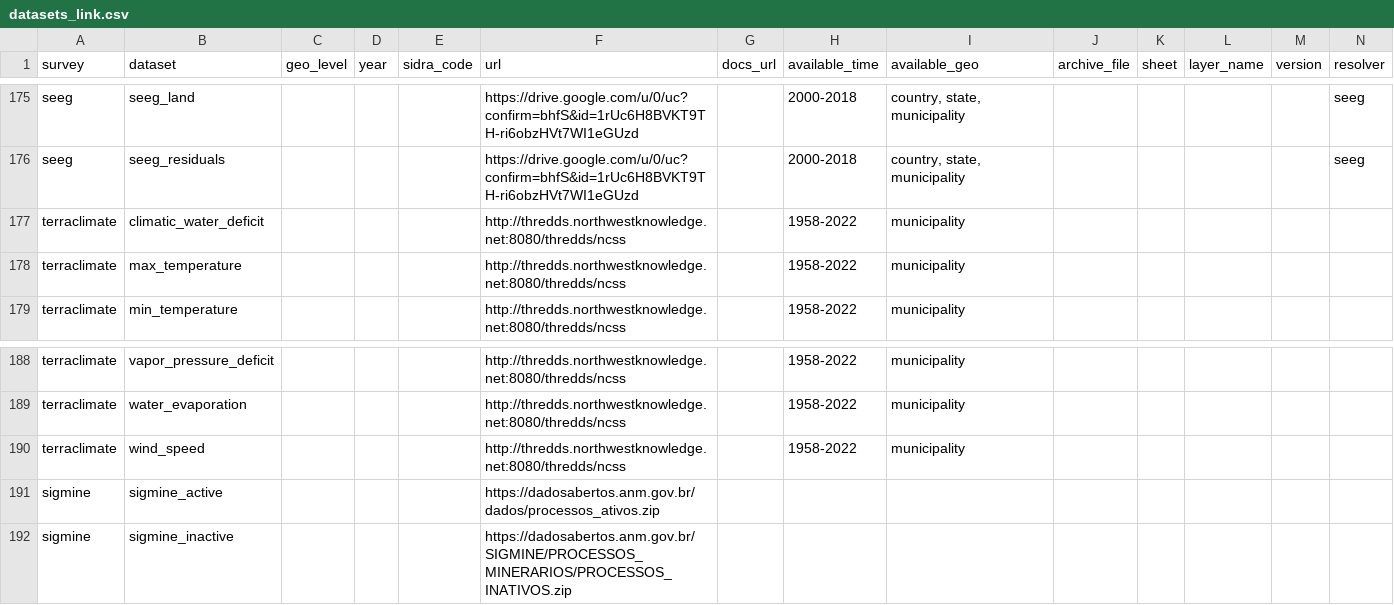
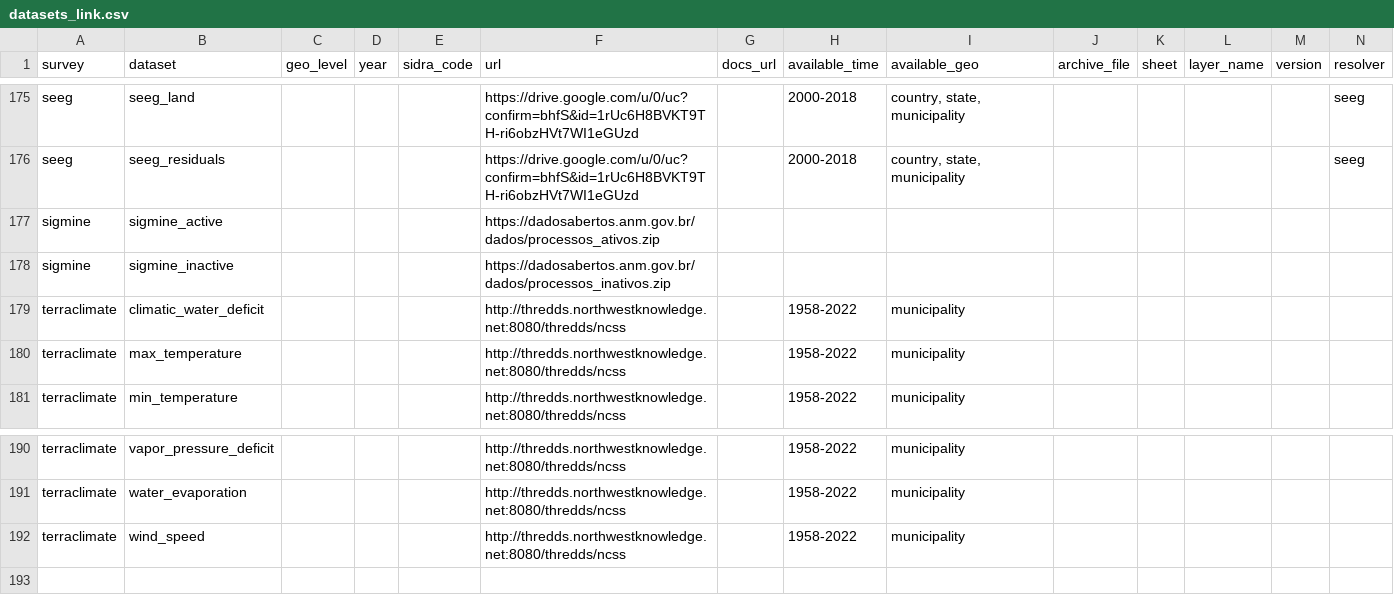
Before and after one commit to datazoompuc/datazoom.amazonia, a CSV file: inst/extdata/manifest/v1/datasets_link.csv, drawn as a sheet; only a part is shown, gaps mark what is left out.

Commit message:
fix(sigmine): atualiza links e ordenacao dos dados do sigmine

```diff
--- a/inst/extdata/manifest/v1/datasets_link.csv
+++ b/inst/extdata/manifest/v1/datasets_link.csv
@@ -176,2 +176,4 @@ seeg,seeg_land,,,,https://drive.google.com/u/0/uc?confirm=bhfS&id=1rUc6H8BVKT9TH
 seeg,seeg_residuals,,,,https://drive.google.com/u/0/uc?confirm=bhfS&id=1rUc6H8BVKT9TH-ri6obzHVt7WI1eGUzd,,2000-2018,"country, state, municipality",,,,,seeg
+sigmine,sigmine_active,,,,https://dadosabertos.anm.gov.br/dados/processos_ativos.zip,,,,,,,,
+sigmine,sigmine_inactive,,,,https://dadosabertos.anm.gov.br/dados/processos_inativos.zip,,,,,,,,
 terraclimate,climatic_water_deficit,,,,http://thredds.northwestknowledge.net:8080/thredds/ncss,,1958-2022,municipality,,,,,
@@ -190,3 +192 @@ terraclimate,water_evaporation,,,,http://thredds.northwestknowledge.net:8080/thr
 terraclimate,wind_speed,,,,http://thredds.northwestknowledge.net:8080/thredds/ncss,,1958-2022,municipality,,,,,
-sigmine,sigmine_active,,,,https://dadosabertos.anm.gov.br/dados/processos_ativos.zip,,,,,,,,
-sigmine,sigmine_inactive,,,,https://dadosabertos.anm.gov.br/SIGMINE/PROCESSOS_MINERARIOS/PROCESSOS_INATIVOS.zip,,,,,,,,
```
